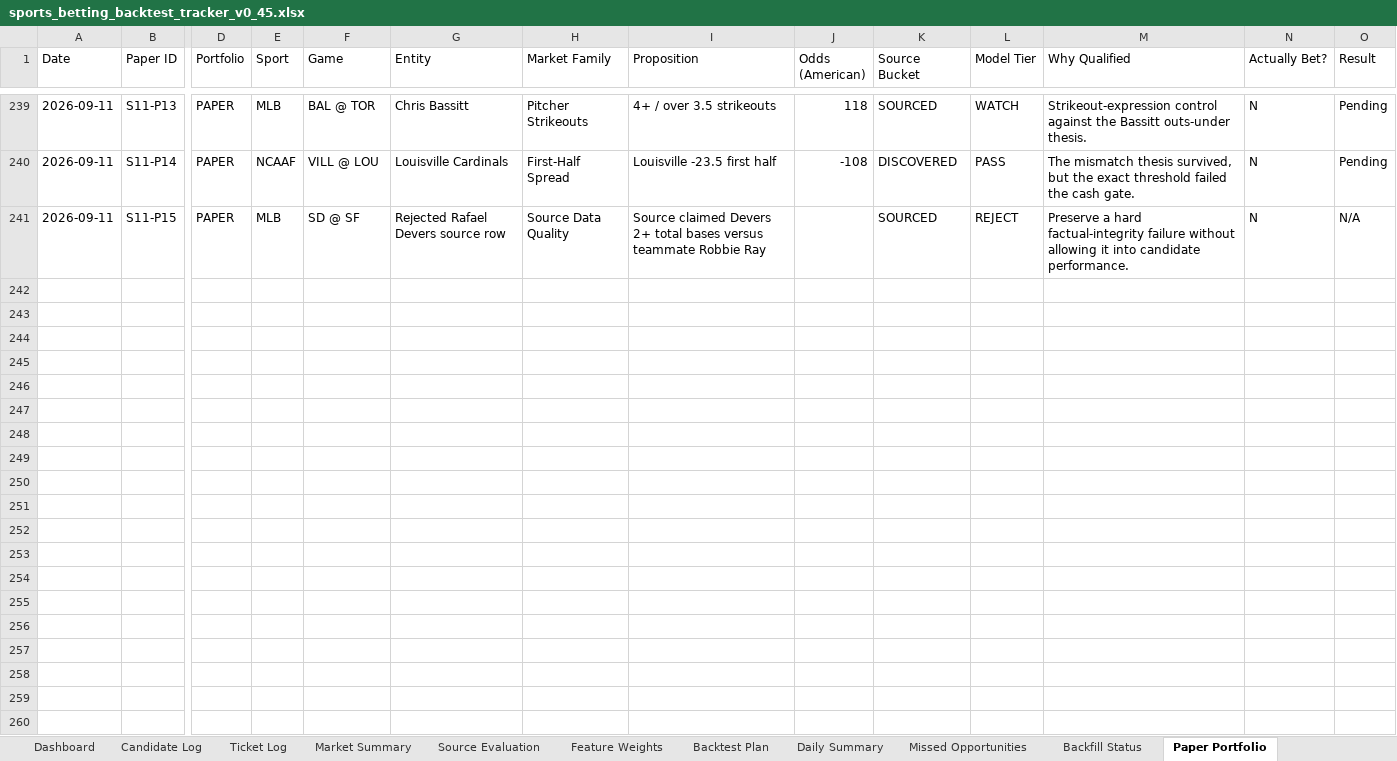
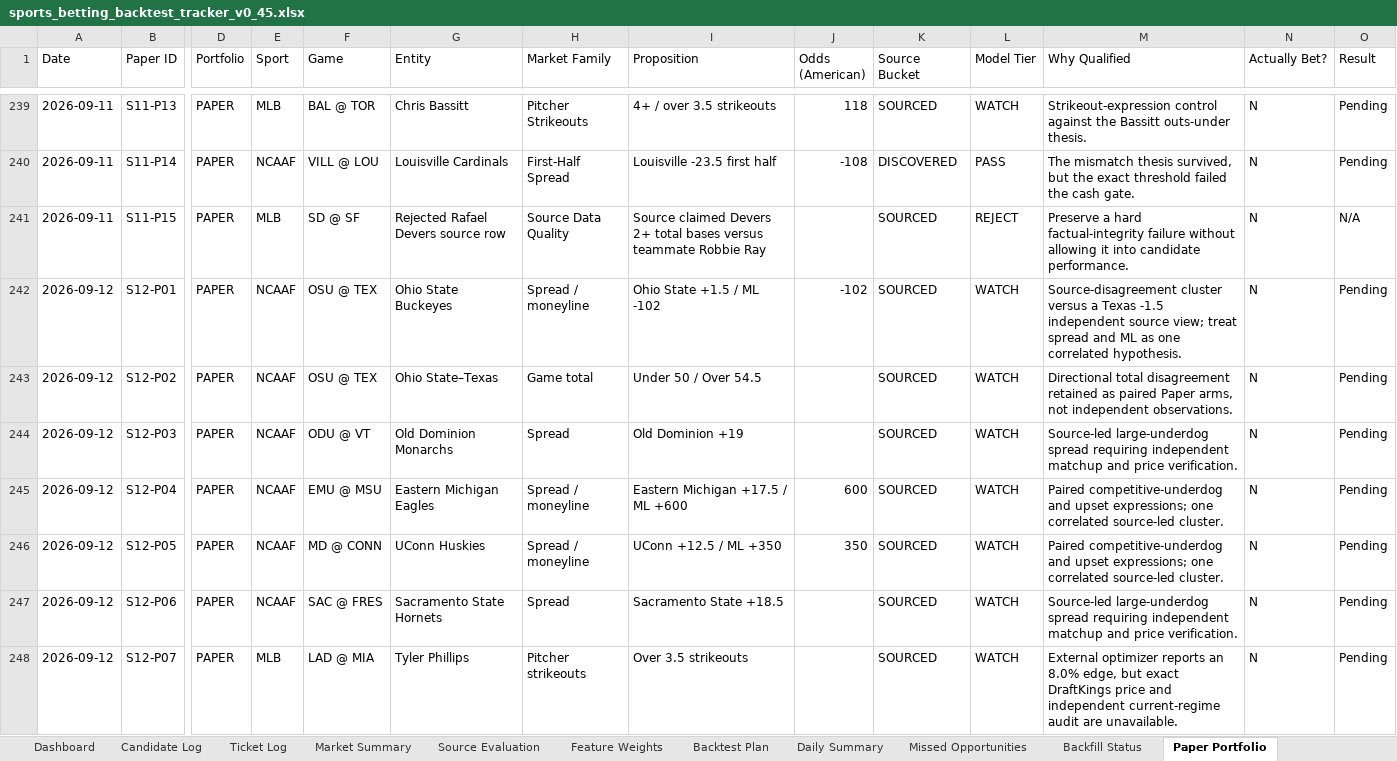
Before and after one commit to KevinKato27/SportsBetting, an Excel workbook: data/imports/sports_betting_backtest_tracker_v0_45.xlsx, sheet Paper Portfolio, drawn as a sheet; only a part is shown, gaps mark what is left out; values as stored, in another font and other column widths than the file's, no cell formats; rows hold the shown columns only; the diff covers the shown part only; the diff names each change by its address in the sheet, - before the commit and + after, or states it on an @@ line.

Commit message:
data: publish Sep 12 morning scan and paper lab

```diff
--- a/data/imports/sports_betting_backtest_tracker_v0_45.xlsx (sheet Paper Portfolio)
+++ b/data/imports/sports_betting_backtest_tracker_v0_45.xlsx (sheet Paper Portfolio)
+row 242: 2026-09-12 | S12-P01 | PAPER | NCAAF | OSU @ TEX | Ohio State Buckeyes | Spread / moneyline | Ohio State +1.5 / ML -102 | -102 | SOURCED | WATCH | Source-disagreement cluster versus a Texas -1.5 independent source view; treat spread and ML as one correlated hypothesis. | N | Pending
+row 243: 2026-09-12 | S12-P02 | PAPER | NCAAF | OSU @ TEX | Ohio State–Texas | Game total | Under 50 / Over 54.5 |  | SOURCED | WATCH | Directional total disagreement retained as paired Paper arms, not independent observations. | N | Pending
+row 244: 2026-09-12 | S12-P03 | PAPER | NCAAF | ODU @ VT | Old Dominion Monarchs | Spread | Old Dominion +19 |  | SOURCED | WATCH | Source-led large-underdog spread requiring independent matchup and price verification. | N | Pending
+row 245: 2026-09-12 | S12-P04 | PAPER | NCAAF | EMU @ MSU | Eastern Michigan Eagles | Spread / moneyline | Eastern Michigan +17.5 / ML +600 | 600 | SOURCED | WATCH | Paired competitive-underdog and upset expressions; one correlated source-led cluster. | N | Pending
+row 246: 2026-09-12 | S12-P05 | PAPER | NCAAF | MD @ CONN | UConn Huskies | Spread / moneyline | UConn +12.5 / ML +350 | 350 | SOURCED | WATCH | Paired competitive-underdog and upset expressions; one correlated source-led cluster. | N | Pending
+row 247: 2026-09-12 | S12-P06 | PAPER | NCAAF | SAC @ FRES | Sacramento State Hornets | Spread | Sacramento State +18.5 |  | SOURCED | WATCH | Source-led large-underdog spread requiring independent matchup and price verification. | N | Pending
+row 248: 2026-09-12 | S12-P07 | PAPER | MLB | LAD @ MIA | Tyler Phillips | Pitcher strikeouts | Over 3.5 strikeouts |  | SOURCED | WATCH | External optimizer reports an 8.0% edge, but exact DraftKings price and independent current-regime audit are unavailable. | N | Pending
```
Also changed, not shown: 7 added rows and 211 edited cells elsewhere in this sheet, sheet Morning Scan, sheet Today Board, sheet Chat Intake, cell formats, charts or pictures, 6 other files.
